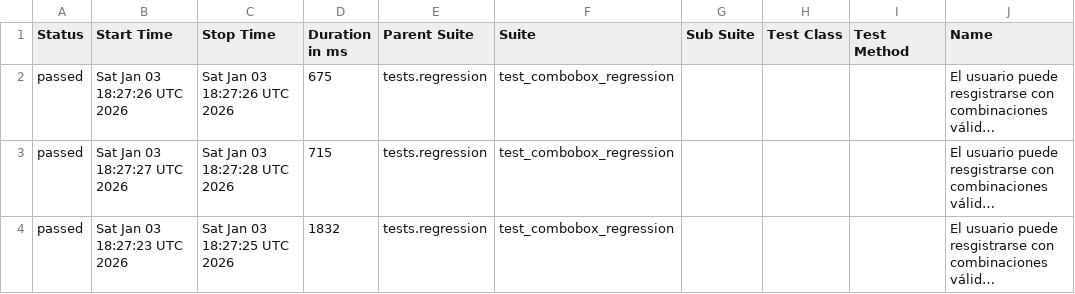
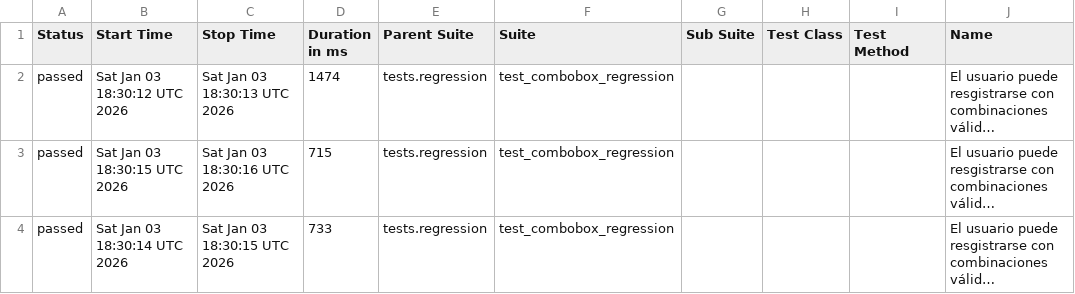
Before and after one commit to Sabrina-Oroz/Selenium-Pytest-Allure, a CSV file: regression/data/suites.csv, drawn as a sheet; only a part is shown; long unchanged cells end in …; the diff names each change by its address in the sheet, - before the commit and + after, or states it on an @@ line.

```diff
--- a/regression/data/suites.csv
+++ b/regression/data/suites.csv
-B2 (Start Time): Sat Jan 03 18:27:26 UTC 2026
+B2 (Start Time): Sat Jan 03 18:30:12 UTC 2026
-C2 (Stop Time): Sat Jan 03 18:27:26 UTC 2026
+C2 (Stop Time): Sat Jan 03 18:30:13 UTC 2026
-D2 (Duration in ms): 675
+D2 (Duration in ms): 1474
-B3 (Start Time): Sat Jan 03 18:27:27 UTC 2026
+B3 (Start Time): Sat Jan 03 18:30:15 UTC 2026
-C3 (Stop Time): Sat Jan 03 18:27:28 UTC 2026
+C3 (Stop Time): Sat Jan 03 18:30:16 UTC 2026
-B4 (Start Time): Sat Jan 03 18:27:23 UTC 2026
+B4 (Start Time): Sat Jan 03 18:30:14 UTC 2026
-C4 (Stop Time): Sat Jan 03 18:27:25 UTC 2026
+C4 (Stop Time): Sat Jan 03 18:30:15 UTC 2026
-D4 (Duration in ms): 1832
+D4 (Duration in ms): 733
```
Also changed, not shown: 22 other files.
